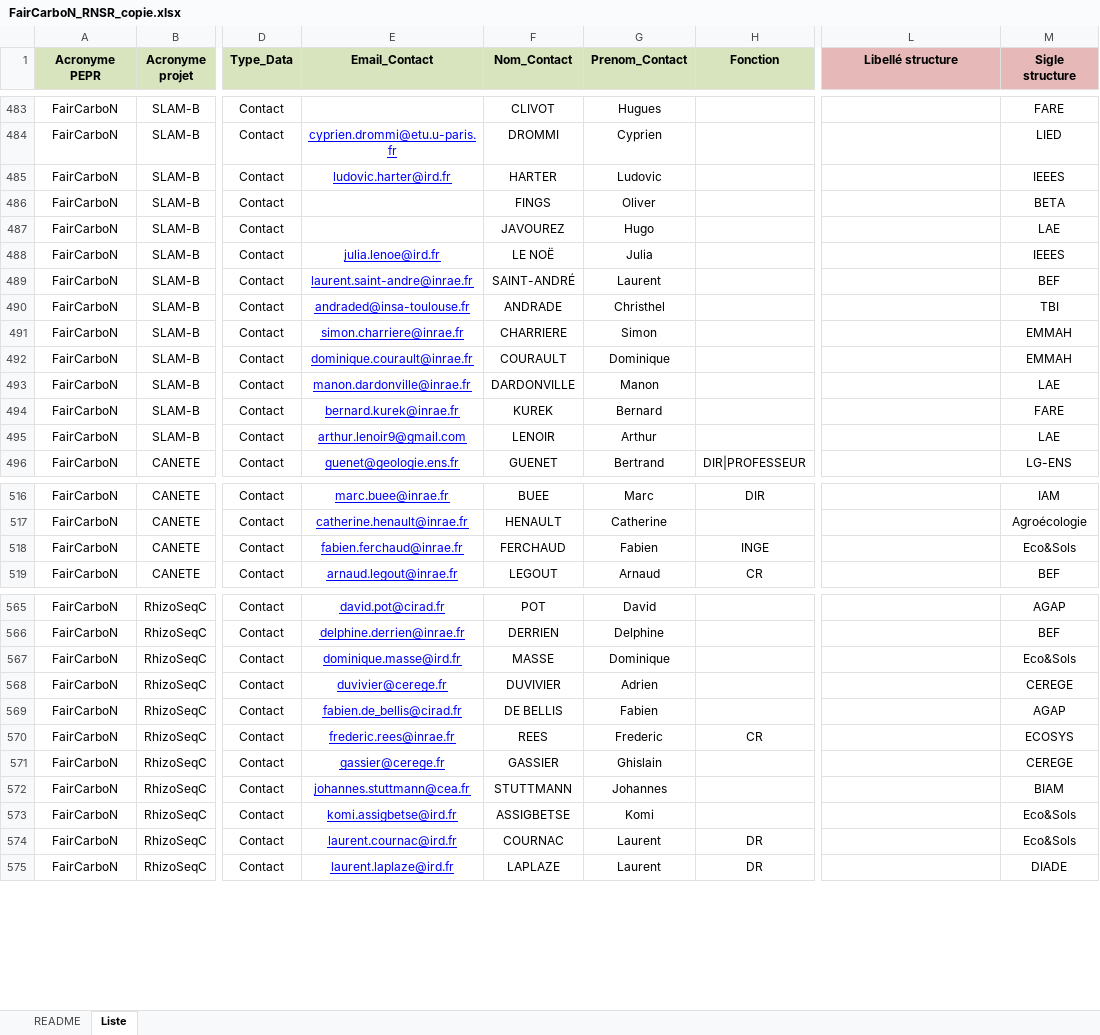
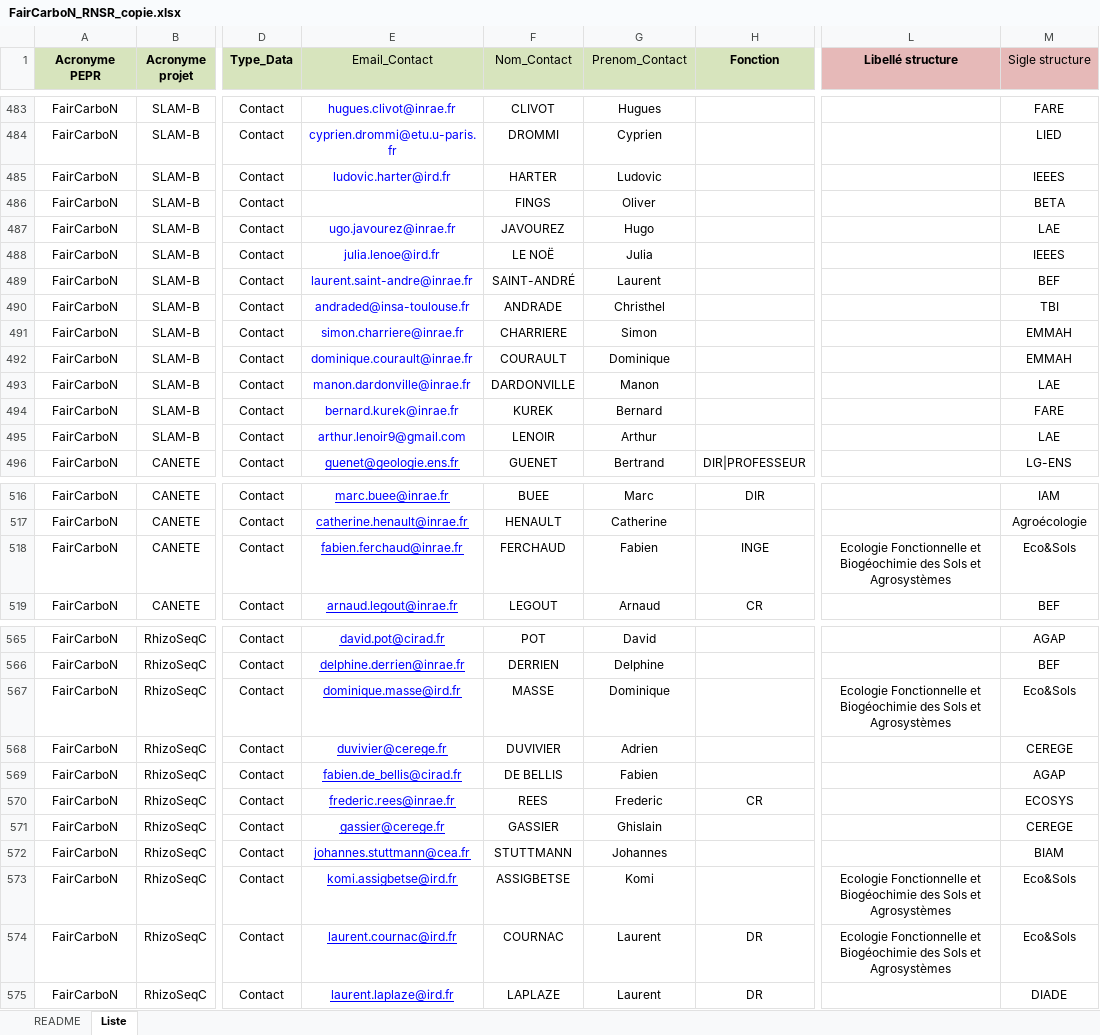
Before and after one commit to faircarbon/FairCarboN_datas, an Excel workbook: Data/FairCarboN_RNSR_copie.xlsx, sheet Liste, drawn as a sheet; only a part is shown, gaps mark what is left out; values as stored, in another font and other column widths than the file's, no borders; the diff covers the shown part only; the diff names each change by its address in the sheet, - before the commit and + after, or states it on an @@ line.

Commit message:
Presque tous les contacts/presque tous les recensements

```diff
--- a/Data/FairCarboN_RNSR_copie.xlsx (sheet Liste)
+++ b/Data/FairCarboN_RNSR_copie.xlsx (sheet Liste)
-E1:G1 bold: on
+E1:G1 bold: off
-M1 bold: on
+M1 bold: off
-E483 (Email_Contact): (empty)
+E483 (Email_Contact): hugues.clivot@inrae.fr
-E484:E485 underline: on
+E484:E485 underline: off
-E487 (Email_Contact): (empty)
+E487 (Email_Contact): ugo.javourez@inrae.fr
-E488:E495 underline: on
+E488:E495 underline: off
-L518 (Libellé structure): (empty)
+L518 (Libellé structure): Ecologie Fonctionnelle et Biogéochimie des Sols et Agrosystèmes
-L567 (Libellé structure): (empty)
+L567 (Libellé structure): Ecologie Fonctionnelle et Biogéochimie des Sols et Agrosystèmes
-L573:L574 (Libellé structure): (empty)
+L573:L574 (Libellé structure): Ecologie Fonctionnelle et Biogéochimie des Sols et Agrosystèmes
```
Also changed, not shown: 90 added rows, 8 edited cells and cell formats elsewhere in this sheet, 4 other files.
